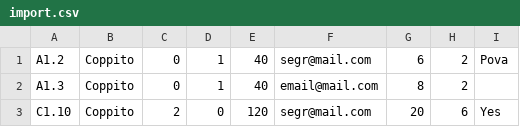
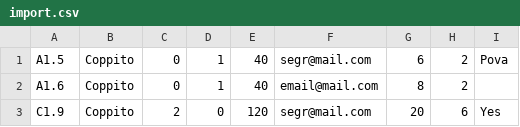
Before and after one commit to Ago95Dev/aule-web, a CSV file: setup_files/import.csv, drawn as a sheet.

Commit message:
check if duplicate on csv import

```diff
--- a/setup_files/import.csv
+++ b/setup_files/import.csv
@@ -1,3 +1,3 @@
-A1.2,Coppito,0,1,40,segr@mail.com,6,2,Pova,
-A1.3,Coppito,0,1,40,email@mail.com,8,2,,
-C1.10,Coppito,2,0,120,segr@mail.com,20,6,Yes,
+A1.5,Coppito,0,1,40,segr@mail.com,6,2,Pova,
+A1.6,Coppito,0,1,40,email@mail.com,8,2,,
+C1.9,Coppito,2,0,120,segr@mail.com,20,6,Yes,
```
Also changed, not shown: 3 other files.
